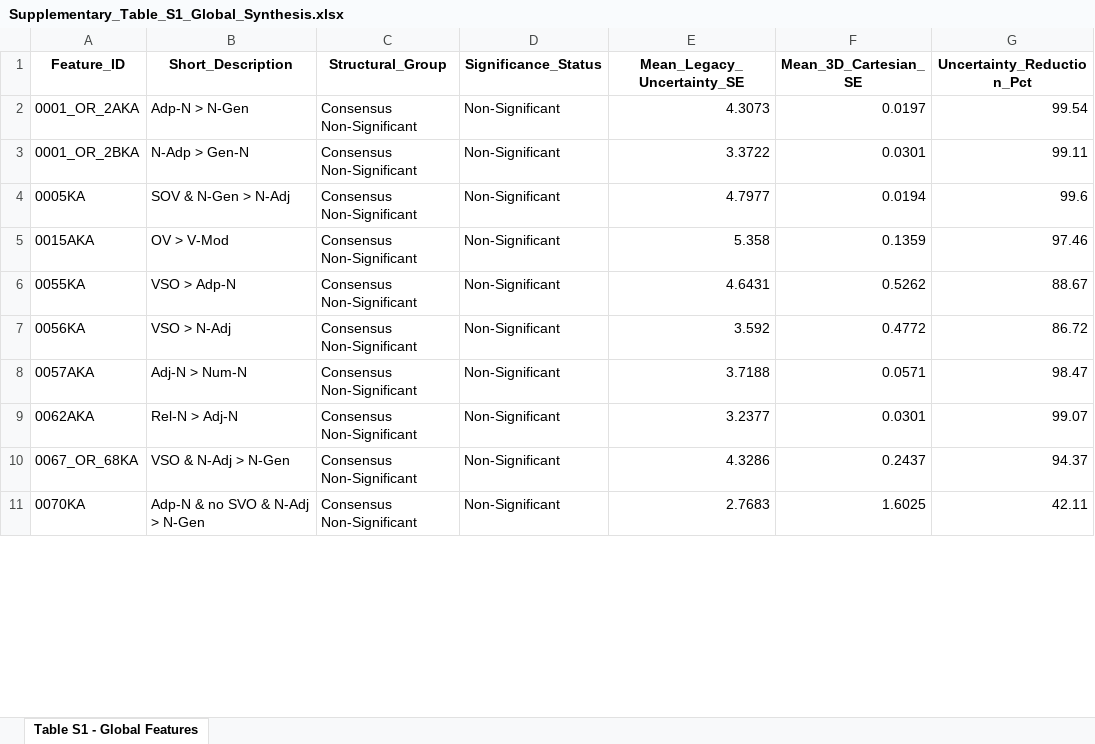
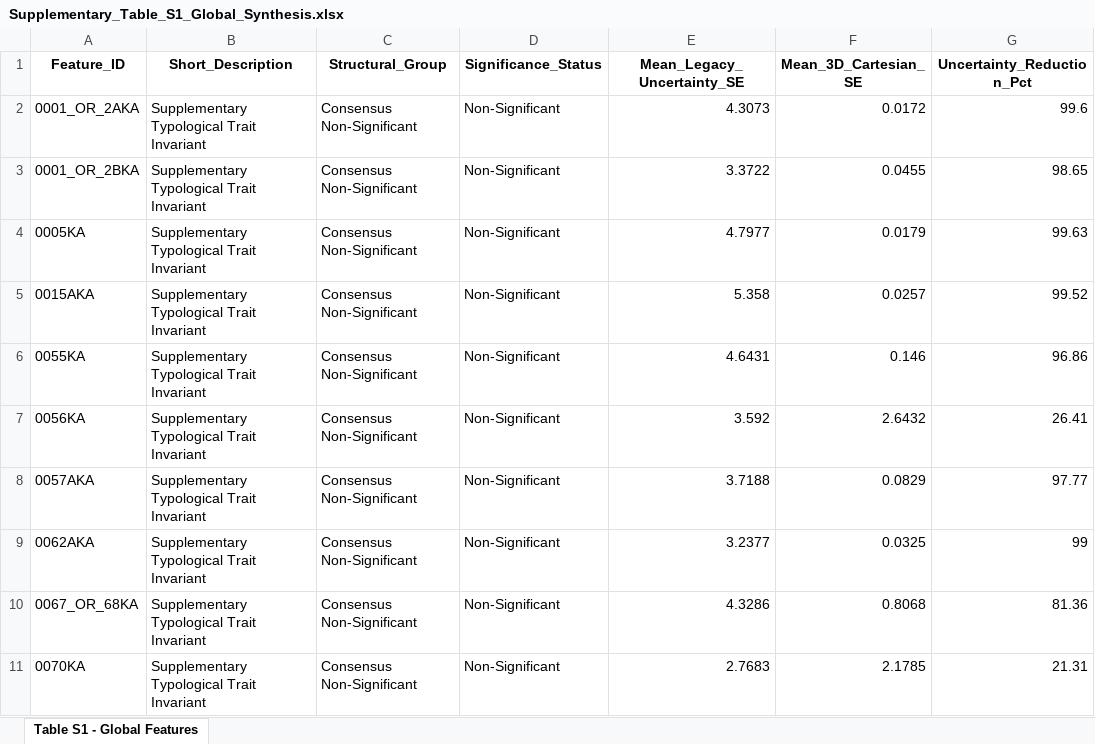
Before and after one commit to lingdoc/constraints-endure-linguistics, an Excel workbook: output/Supplementary_Table_S1_Global_Synthesis.xlsx, sheet Table S1 - Global Features, drawn as a sheet; only a part is shown; values as stored, in another font and other column widths than the file's, no borders; the diff covers the shown part only; the diff names each change by its address in the sheet, - before the commit and + after, or states it on an @@ line.

```diff
--- a/output/Supplementary_Table_S1_Global_Synthesis.xlsx (sheet Table S1 - Global Features)
+++ b/output/Supplementary_Table_S1_Global_Synthesis.xlsx (sheet Table S1 - Global Features)
-B2 (Short_Description): Adp-N > N-Gen
+B2 (Short_Description): Supplementary Typological Trait Invariant
-F2 (Mean_3D_Cartesian_SE): 0.0197
+F2 (Mean_3D_Cartesian_SE): 0.0172
-G2 (Uncertainty_Reduction_Pct): 99.54
+G2 (Uncertainty_Reduction_Pct): 99.6
-B3 (Short_Description): N-Adp > Gen-N
+B3 (Short_Description): Supplementary Typological Trait Invariant
-F3 (Mean_3D_Cartesian_SE): 0.0301
+F3 (Mean_3D_Cartesian_SE): 0.0455
-G3 (Uncertainty_Reduction_Pct): 99.11
+G3 (Uncertainty_Reduction_Pct): 98.65
-B4 (Short_Description): SOV & N-Gen > N-Adj
+B4 (Short_Description): Supplementary Typological Trait Invariant
-F4 (Mean_3D_Cartesian_SE): 0.0194
+F4 (Mean_3D_Cartesian_SE): 0.0179
-G4 (Uncertainty_Reduction_Pct): 99.6
+G4 (Uncertainty_Reduction_Pct): 99.63
-B5 (Short_Description): OV > V-Mod
+B5 (Short_Description): Supplementary Typological Trait Invariant
-F5 (Mean_3D_Cartesian_SE): 0.1359
+F5 (Mean_3D_Cartesian_SE): 0.0257
-G5 (Uncertainty_Reduction_Pct): 97.46
+G5 (Uncertainty_Reduction_Pct): 99.52
-B6 (Short_Description): VSO > Adp-N
+B6 (Short_Description): Supplementary Typological Trait Invariant
-F6 (Mean_3D_Cartesian_SE): 0.5262
+F6 (Mean_3D_Cartesian_SE): 0.146
-G6 (Uncertainty_Reduction_Pct): 88.67
+G6 (Uncertainty_Reduction_Pct): 96.86
-B7 (Short_Description): VSO > N-Adj
+B7 (Short_Description): Supplementary Typological Trait Invariant
-F7 (Mean_3D_Cartesian_SE): 0.4772
+F7 (Mean_3D_Cartesian_SE): 2.6432
-G7 (Uncertainty_Reduction_Pct): 86.72
+G7 (Uncertainty_Reduction_Pct): 26.41
-B8 (Short_Description): Adj-N > Num-N
+B8 (Short_Description): Supplementary Typological Trait Invariant
-F8 (Mean_3D_Cartesian_SE): 0.0571
+F8 (Mean_3D_Cartesian_SE): 0.0829
-G8 (Uncertainty_Reduction_Pct): 98.47
+G8 (Uncertainty_Reduction_Pct): 97.77
-B9 (Short_Description): Rel-N > Adj-N
+B9 (Short_Description): Supplementary Typological Trait Invariant
-F9 (Mean_3D_Cartesian_SE): 0.0301
+F9 (Mean_3D_Cartesian_SE): 0.0325
-G9 (Uncertainty_Reduction_Pct): 99.07
+G9 (Uncertainty_Reduction_Pct): 99
-B10 (Short_Description): VSO & N-Adj > N-Gen
+B10 (Short_Description): Supplementary Typological Trait Invariant
-F10 (Mean_3D_Cartesian_SE): 0.2437
+F10 (Mean_3D_Cartesian_SE): 0.8068
-G10 (Uncertainty_Reduction_Pct): 94.37
+G10 (Uncertainty_Reduction_Pct): 81.36
-B11 (Short_Description): Adp-N & no SVO & N-Adj > N-Gen
+B11 (Short_Description): Supplementary Typological Trait Invariant
-F11 (Mean_3D_Cartesian_SE): 1.6025
+F11 (Mean_3D_Cartesian_SE): 2.1785
-G11 (Uncertainty_Reduction_Pct): 42.11
+G11 (Uncertainty_Reduction_Pct): 21.31
```
Also changed, not shown: 6 added rows, 6 removed rows and 519 edited cells elsewhere in this sheet, output/Results_3D_Master_Synthesis-macro.xlsx, 2 other files.
